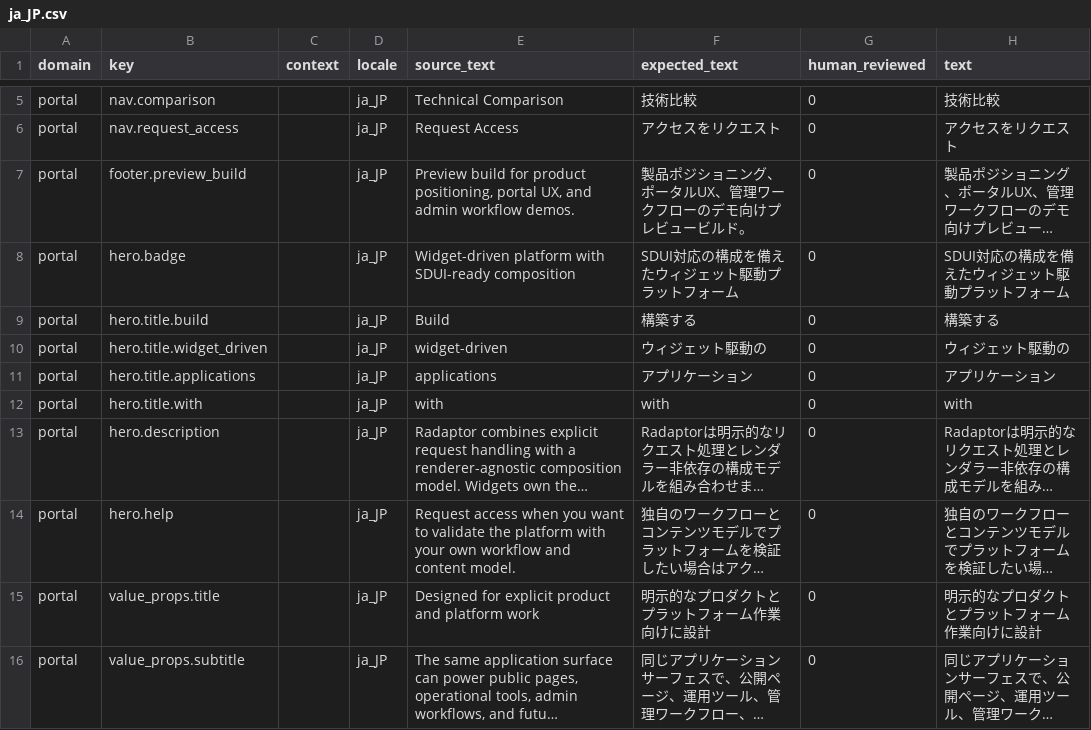
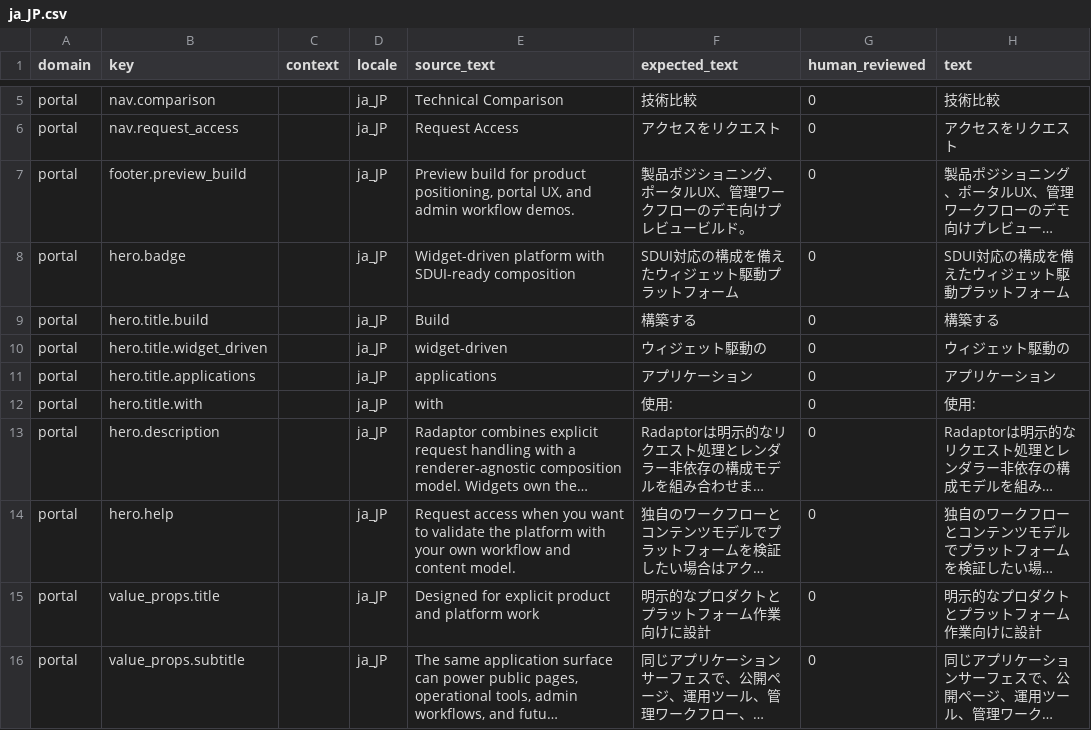
Before and after one commit to istvan-ujjmeszaros/radaptor-portal, a CSV file: app/i18n/seeds/ja_JP.csv, drawn as a sheet; only a part is shown, gaps mark what is left out; long unchanged cells end in …; the diff names each change by its address in the sheet, - before the commit and + after, or states it on an @@ line.

```diff
--- a/app/i18n/seeds/ja_JP.csv
+++ b/app/i18n/seeds/ja_JP.csv
-F12 (expected_text): with
+F12 (expected_text): 使用:
-H12 (text): with
+H12 (text): 使用:
```
Also changed, not shown: app/i18n/seeds/ko_KR.csv, 2 other files.
